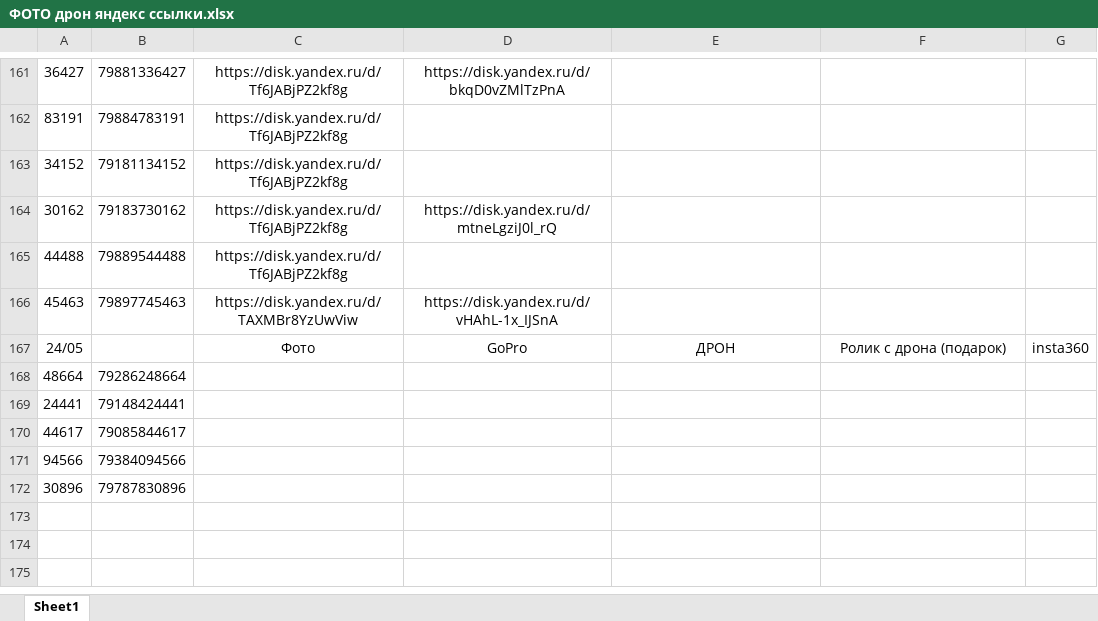
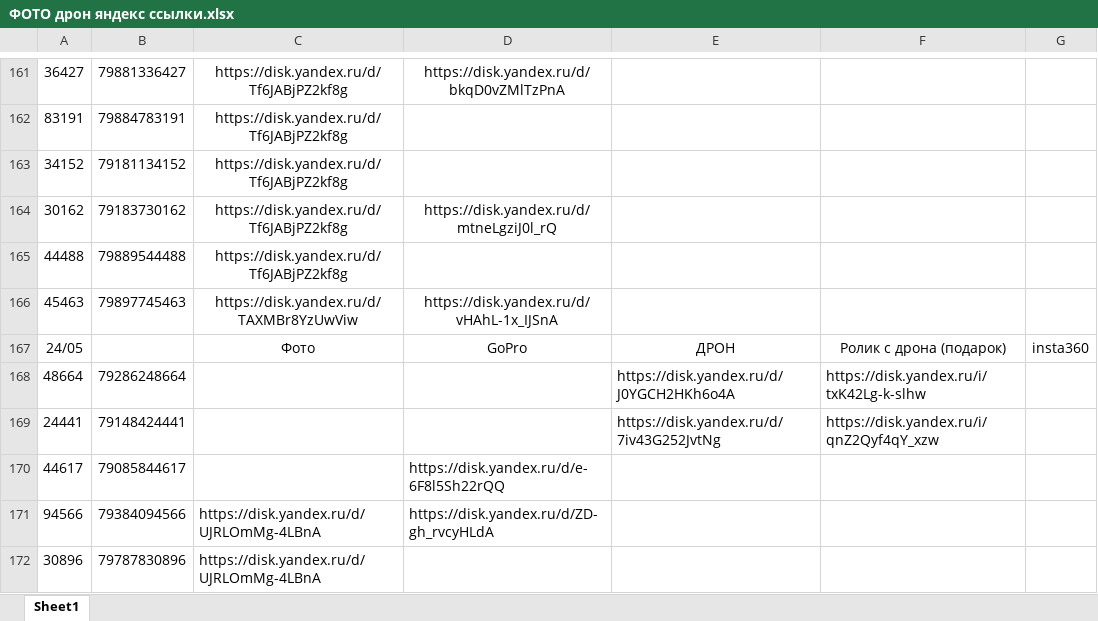
Before and after one commit to janasasha07-collab/photo, an Excel workbook: ФОТО дрон яндекс ссылки.xlsx, sheet Sheet1, drawn as a sheet; only a part is shown, gaps mark what is left out; values as stored, in another font and other column widths than the file's, no borders; the diff names each change by its address in the sheet, - before the commit and + after, or states it on an @@ line.

Commit message:
Add files via upload

```diff
--- a/ФОТО дрон яндекс ссылки.xlsx (sheet Sheet1)
+++ b/ФОТО дрон яндекс ссылки.xlsx (sheet Sheet1)
-E168: (empty)
+E168: https://disk.yandex.ru/d/J0YGCH2HKh6o4A
-F168: (empty)
+F168: https://disk.yandex.ru/i/txK42Lg-k-slhw
-E169: (empty)
+E169: https://disk.yandex.ru/d/7iv43G252JvtNg
-F169: (empty)
+F169: https://disk.yandex.ru/i/qnZ2Qyf4qY_xzw
-D170: (empty)
+D170: https://disk.yandex.ru/d/e-6F8l5Sh22rQQ
-C171:C172: (empty)
+C171:C172: https://disk.yandex.ru/d/UJRLOmMg-4LBnA
-D171: (empty)
+D171: https://disk.yandex.ru/d/ZD-gh_rvcyHLdA
```
